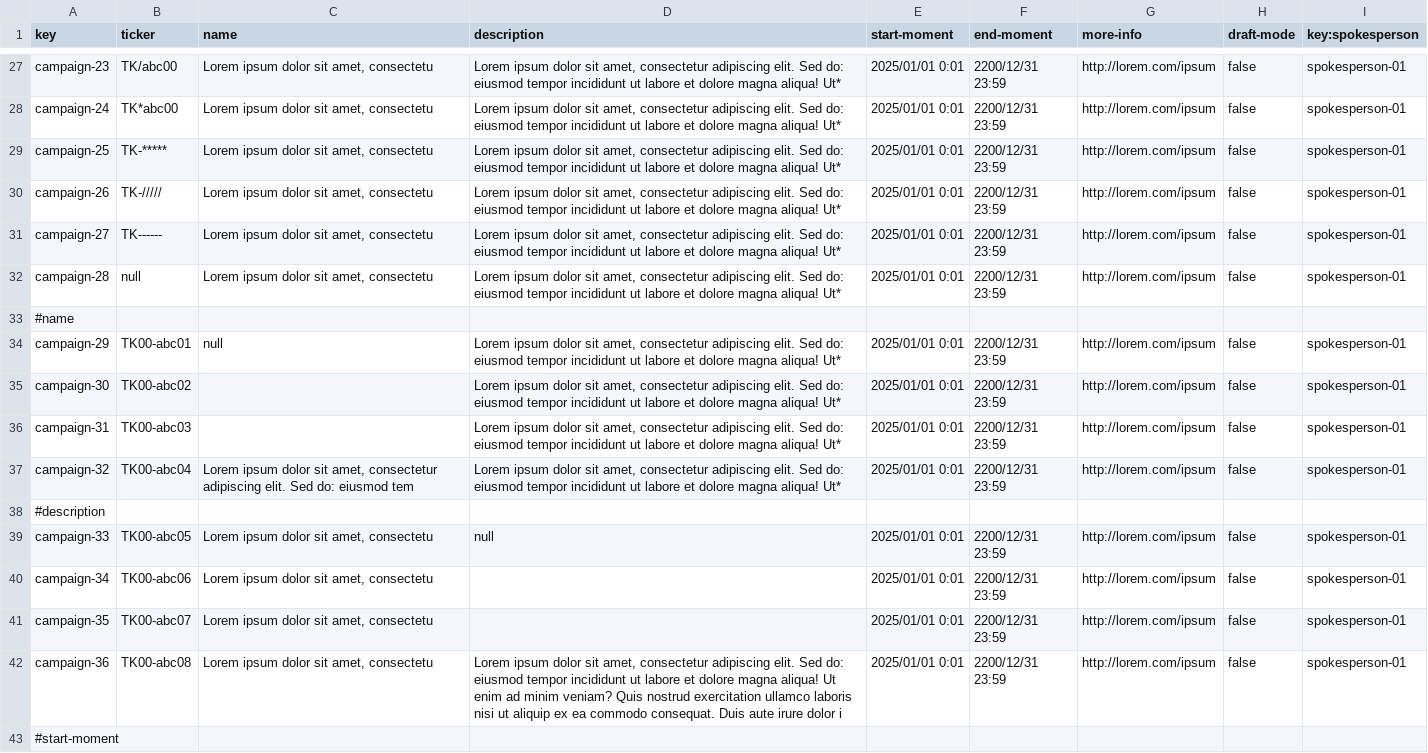
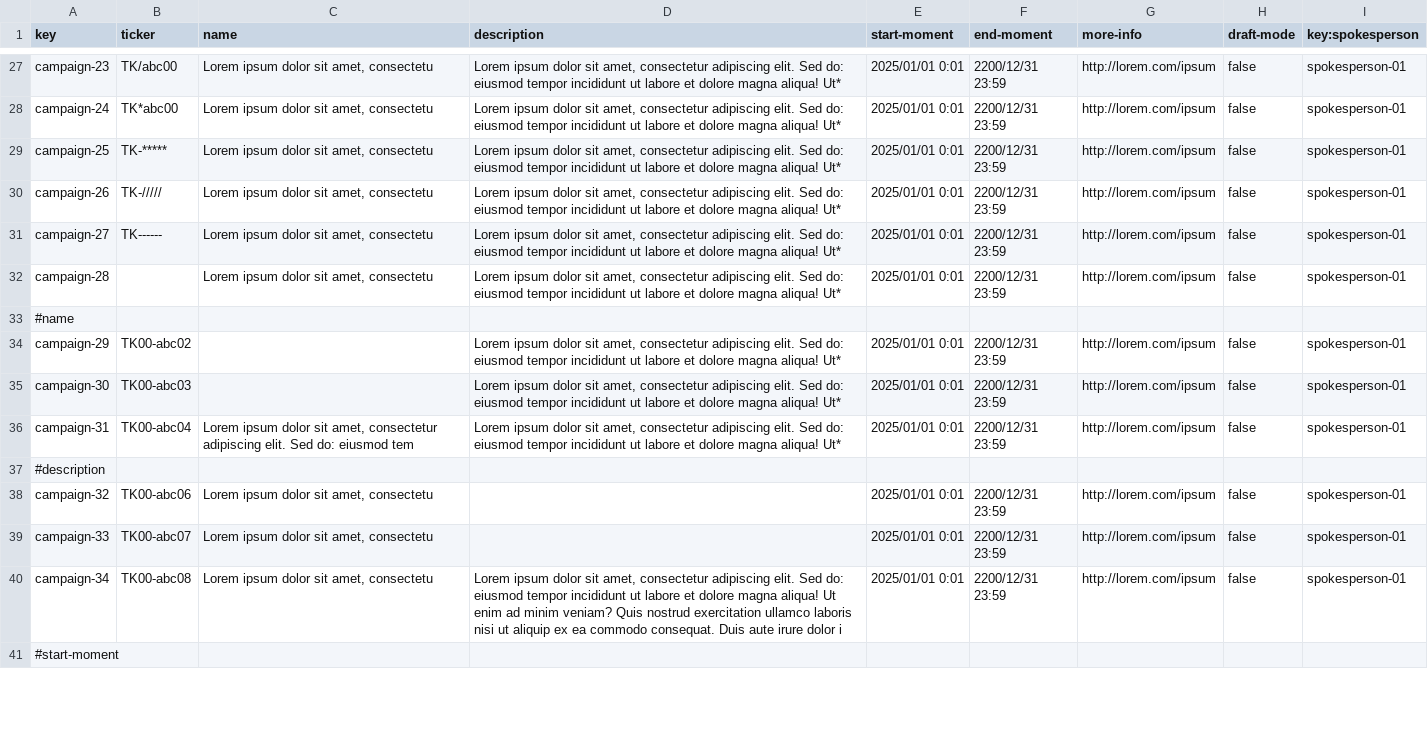
Before and after one commit to josmorcor3/Acme-Starters-C, a CSV file: src/main/resources/WEB-INF/data/errata/batch-01/campaign.csv, drawn as a sheet; only a part is shown, gaps mark what is left out; the diff covers the shown part only.

```diff
--- a/src/main/resources/WEB-INF/data/errata/batch-01/campaign.csv
+++ b/src/main/resources/WEB-INF/data/errata/batch-01/campaign.csv
@@ -31,13 +31,11 @@ campaign-26,TK-/////,"Lorem ipsum dolor sit amet, consectetu","Lorem ipsum dolor
 campaign-27,TK------,"Lorem ipsum dolor sit amet, consectetu","Lorem ipsum dolor sit amet, consectetur adipiscing elit. Sed do: eiusmod tempor incididunt ut labore et dolore magna aliqua! Ut*",2025/01/01 0:01,2200/12/31 23:59,"http://lorem.com/ipsum",false,spokesperson-01
-campaign-28,null,"Lorem ipsum dolor sit amet, consectetu","Lorem ipsum dolor sit amet, consectetur adipiscing elit. Sed do: eiusmod tempor incididunt ut labore et dolore magna aliqua! Ut*",2025/01/01 0:01,2200/12/31 23:59,"http://lorem.com/ipsum",false,spokesperson-01
+campaign-28,,"Lorem ipsum dolor sit amet, consectetu","Lorem ipsum dolor sit amet, consectetur adipiscing elit. Sed do: eiusmod tempor incididunt ut labore et dolore magna aliqua! Ut*",2025/01/01 0:01,2200/12/31 23:59,"http://lorem.com/ipsum",false,spokesperson-01
 #name
-campaign-29,TK00-abc01,null,"Lorem ipsum dolor sit amet, consectetur adipiscing elit. Sed do: eiusmod tempor incididunt ut labore et dolore magna aliqua! Ut*",2025/01/01 0:01,2200/12/31 23:59,"http://lorem.com/ipsum",false,spokesperson-01
-campaign-30,TK00-abc02,,"Lorem ipsum dolor sit amet, consectetur adipiscing elit. Sed do: eiusmod tempor incididunt ut labore et dolore magna aliqua! Ut*",2025/01/01 0:01,2200/12/31 23:59,"http://lorem.com/ipsum",false,spokesperson-01
-campaign-31,TK00-abc03,"","Lorem ipsum dolor sit amet, consectetur adipiscing elit. Sed do: eiusmod tempor incididunt ut labore et dolore magna aliqua! Ut*",2025/01/01 0:01,2200/12/31 23:59,"http://lorem.com/ipsum",false,spokesperson-01
-campaign-32,TK00-abc04,"Lorem ipsum dolor sit amet, consectetur adipiscing elit. Sed do: eiusmod tem","Lorem ipsum dolor sit amet, consectetur adipiscing elit. Sed do: eiusmod tempor incididunt ut labore et dolore magna aliqua! Ut*",2025/01/01 0:01,2200/12/31 23:59,"http://lorem.com/ipsum",false,spokesperson-01
+campaign-29,TK00-abc02,,"Lorem ipsum dolor sit amet, consectetur adipiscing elit. Sed do: eiusmod tempor incididunt ut labore et dolore magna aliqua! Ut*",2025/01/01 0:01,2200/12/31 23:59,"http://lorem.com/ipsum",false,spokesperson-01
+campaign-30,TK00-abc03,"","Lorem ipsum dolor sit amet, consectetur adipiscing elit. Sed do: eiusmod tempor incididunt ut labore et dolore magna aliqua! Ut*",2025/01/01 0:01,2200/12/31 23:59,"http://lorem.com/ipsum",false,spokesperson-01
+campaign-31,TK00-abc04,"Lorem ipsum dolor sit amet, consectetur adipiscing elit. Sed do: eiusmod tem","Lorem ipsum dolor sit amet, consectetur adipiscing elit. Sed do: eiusmod tempor incididunt ut labore et dolore magna aliqua! Ut*",2025/01/01 0:01,2200/12/31 23:59,"http://lorem.com/ipsum",false,spokesperson-01
 #description
-campaign-33,TK00-abc05,"Lorem ipsum dolor sit amet, consectetu",null,2025/01/01 0:01,2200/12/31 23:59,"http://lorem.com/ipsum",false,spokesperson-01
-campaign-34,TK00-abc06,"Lorem ipsum dolor sit amet, consectetu",,2025/01/01 0:01,2200/12/31 23:59,"http://lorem.com/ipsum",false,spokesperson-01
-campaign-35,TK00-abc07,"Lorem ipsum dolor sit amet, consectetu","",2025/01/01 0:01,2200/12/31 23:59,"http://lorem.com/ipsum",false,spokesperson-01
-campaign-36,TK00-abc08,"Lorem ipsum dolor sit amet, consectetu","Lorem ipsum dolor sit amet, consectetur adipiscing elit. Sed do: eiusmod tempor incididunt ut labore et dolore magna aliqua! Ut enim ad minim veniam? Quis nostrud exercitation ullamco laboris nisi ut aliquip ex ea commodo consequat. Duis aute irure dolor i",2025/01/01 0:01,2200/12/31 23:59,"http://lorem.com/ipsum",false,spokesperson-01
+campaign-32,TK00-abc06,"Lorem ipsum dolor sit amet, consectetu",,2025/01/01 0:01,2200/12/31 23:59,"http://lorem.com/ipsum",false,spokesperson-01
+campaign-33,TK00-abc07,"Lorem ipsum dolor sit amet, consectetu","",2025/01/01 0:01,2200/12/31 23:59,"http://lorem.com/ipsum",false,spokesperson-01
+campaign-34,TK00-abc08,"Lorem ipsum dolor sit amet, consectetu","Lorem ipsum dolor sit amet, consectetur adipiscing elit. Sed do: eiusmod tempor incididunt ut labore et dolore magna aliqua! Ut enim ad minim veniam? Quis nostrud exercitation ullamco laboris nisi ut aliquip ex ea commodo consequat. Duis aute irure dolor i",2025/01/01 0:01,2200/12/31 23:59,"http://lorem.com/ipsum",false,spokesperson-01
 #start-moment
```
Also changed, not shown: 3 added rows, 3 removed rows and 37 edited cells elsewhere in this file, src/main/resources/WEB-INF/data/sample/batch-01/campaign.csv, src/main/resources/WEB-INF/data/sample/batch-01/milestone.csv.
